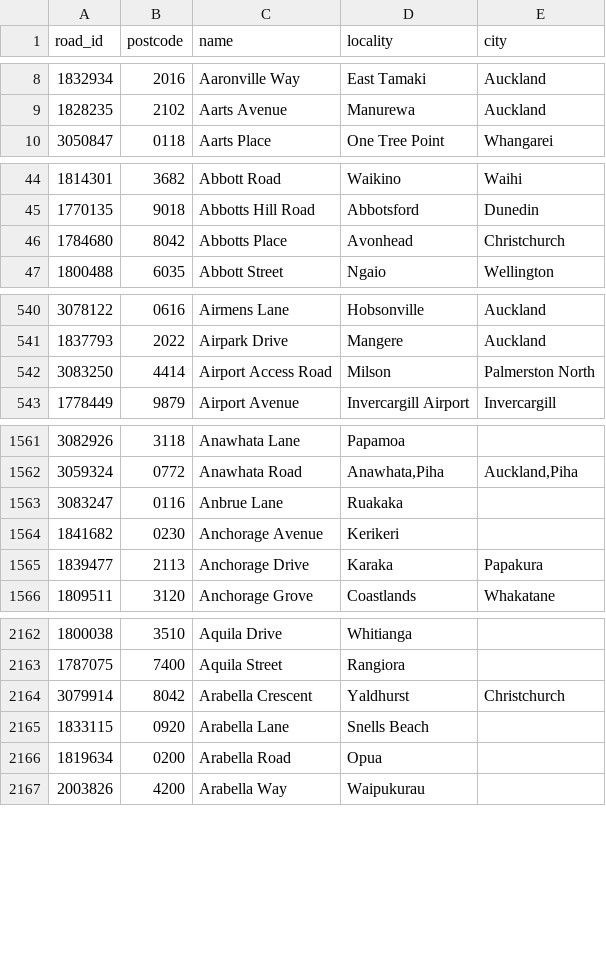
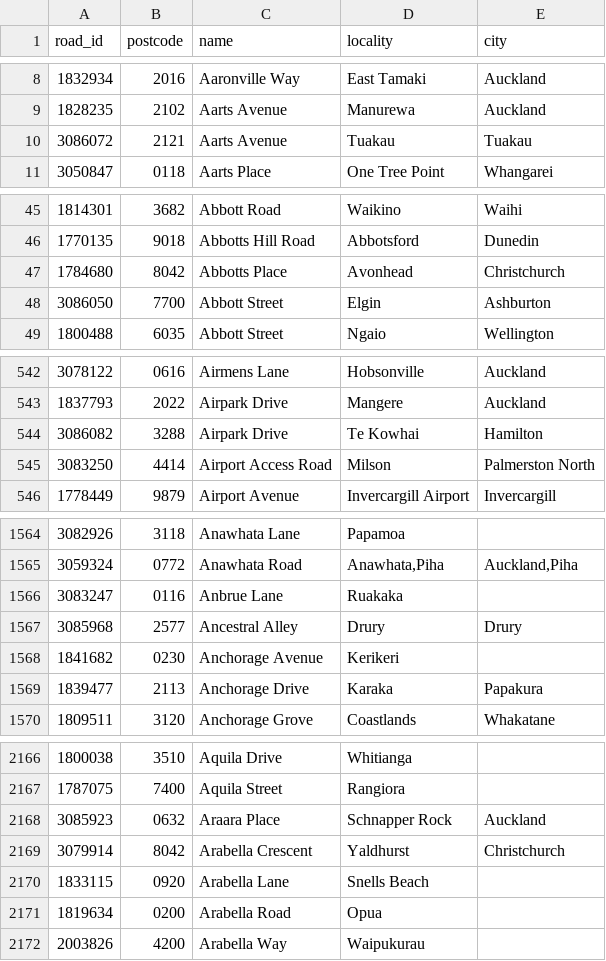
Before and after one commit to s01ipsist/open_nz_postcodes, a CSV file: street_postcodes/a.csv, drawn as a sheet; only a part is shown, gaps mark what is left out; the diff covers the shown part only.

```diff
--- a/street_postcodes/a.csv
+++ b/street_postcodes/a.csv
@@ -9,2 +9,3 @@ road_id,postcode,name,locality,city
 1828235,2102,Aarts Avenue,Manurewa,Auckland
+3086072,2121,Aarts Avenue,Tuakau,Tuakau
 3050847,0118,Aarts Place,One Tree Point,Whangarei
@@ -46,2 +47,3 @@ road_id,postcode,name,locality,city
 1784680,8042,Abbotts Place,Avonhead,Christchurch
+3086050,7700,Abbott Street,Elgin,Ashburton
 1800488,6035,Abbott Street,Ngaio,Wellington
@@ -541,2 +543,3 @@ road_id,postcode,name,locality,city
 1837793,2022,Airpark Drive,Mangere,Auckland
+3086082,3288,Airpark Drive,Te Kowhai,Hamilton
 3083250,4414,Airport Access Road,Milson,Palmerston North
@@ -1563,2 +1566,3 @@ road_id,postcode,name,locality,city
 3083247,0116,Anbrue Lane,Ruakaka,
+3085968,2577,Ancestral Alley,Drury,Drury
 1841682,0230,Anchorage Avenue,Kerikeri,
@@ -2163,2 +2167,3 @@ road_id,postcode,name,locality,city
 1787075,7400,Aquila Street,Rangiora,
+3085923,0632,Araara Place,Schnapper Rock,Auckland
 3079914,8042,Arabella Crescent,Yaldhurst,Christchurch
```
Also changed, not shown: 5 added rows elsewhere in this file, street_postcodes/c.csv, street_postcodes/d.csv, 18 other files.
